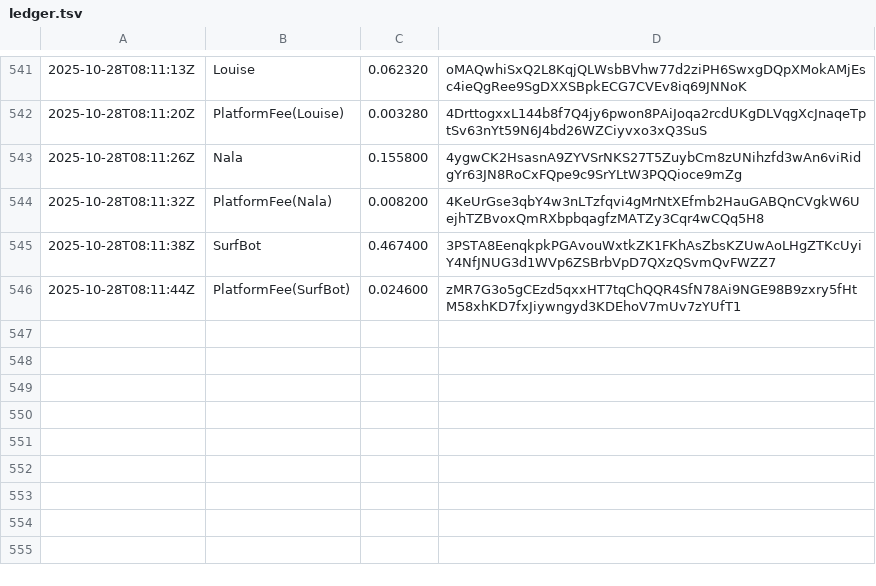
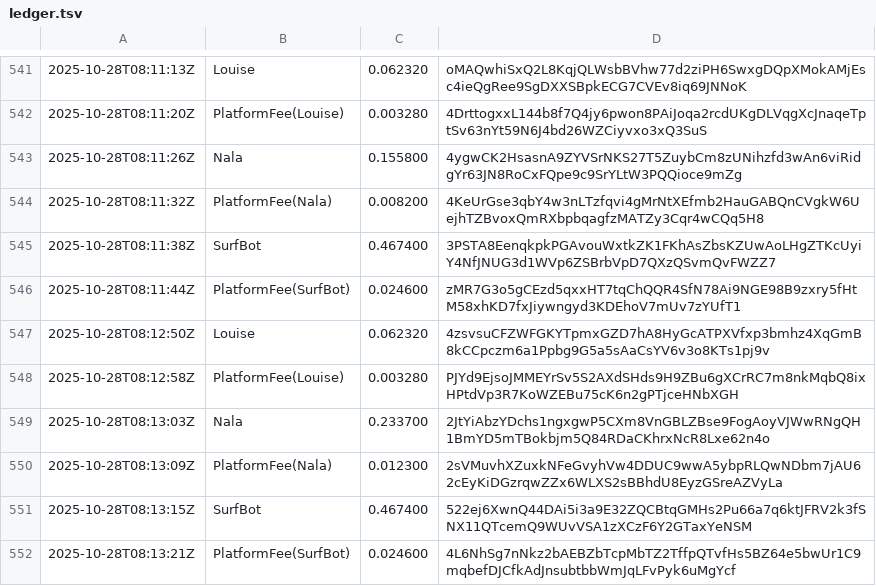
Before and after one commit to cryptoknit/goodwave-devnet-demo, a TSV file: docs/data/ledger.tsv, drawn as a sheet; only a part is shown, gaps mark what is left out.

Commit message:
data: 2025-10-28T08:13:36Z

```diff
--- a/docs/data/ledger.tsv
+++ b/docs/data/ledger.tsv
@@ -546 +546,7 @@
 2025-10-28T08:11:44Z	PlatformFee(SurfBot)	0.024600	zMR7G3o5gCEzd5qxxHT7tqChQQR4SfN78Ai9NGE98B9zxry5fHtM58xhKD7fxJiywngyd3KDEhoV7mUv7zYUfT1
+2025-10-28T08:12:50Z	Louise	0.062320	4zsvsuCFZWFGKYTpmxGZD7hA8HyGcATPXVfxp3bmhz4XqGmB8kCCpczm6a1Ppbg9G5a5sAaCsYV6v3o8KTs1pj9v
+2025-10-28T08:12:58Z	PlatformFee(Louise)	0.003280	PJYd9EjsoJMMEYrSv5S2AXdSHds9H9ZBu6gXCrRC7m8nkMqbQ8ixHPtdVp3R7KoWZEBu75cK6n2gPTjceHNbXGH
+2025-10-28T08:13:03Z	Nala	0.233700	2JtYiAbzYDchs1ngxgwP5CXm8VnGBLZBse9FogAoyVJWwRNgQH1BmYD5mTBokbjm5Q84RDaCKhrxNcR8Lxe62n4o
+2025-10-28T08:13:09Z	PlatformFee(Nala)	0.012300	2sVMuvhXZuxkNFeGvyhVw4DDUC9wwA5ybpRLQwNDbm7jAU62cEyKiDGzrqwZZx6WLXS2sBBhdU8EyzGSreAZVyLa
+2025-10-28T08:13:15Z	SurfBot	0.467400	522ej6XwnQ44DAi5i3a9E32ZQCBtqGMHs2Pu66a7q6ktJFRV2k3fSNX11QTcemQ9WUvVSA1zXCzF6Y2GTaxYeNSM
+2025-10-28T08:13:21Z	PlatformFee(SurfBot)	0.024600	4L6NhSg7nNkz2bAEBZbTcpMbTZ2TffpQTvfHs5BZ64e5bwUr1C9mqbefDJCfkAdJnsubtbbWmJqLFvPyk6uMgYcf
```
Also changed, not shown: 1 other file.
